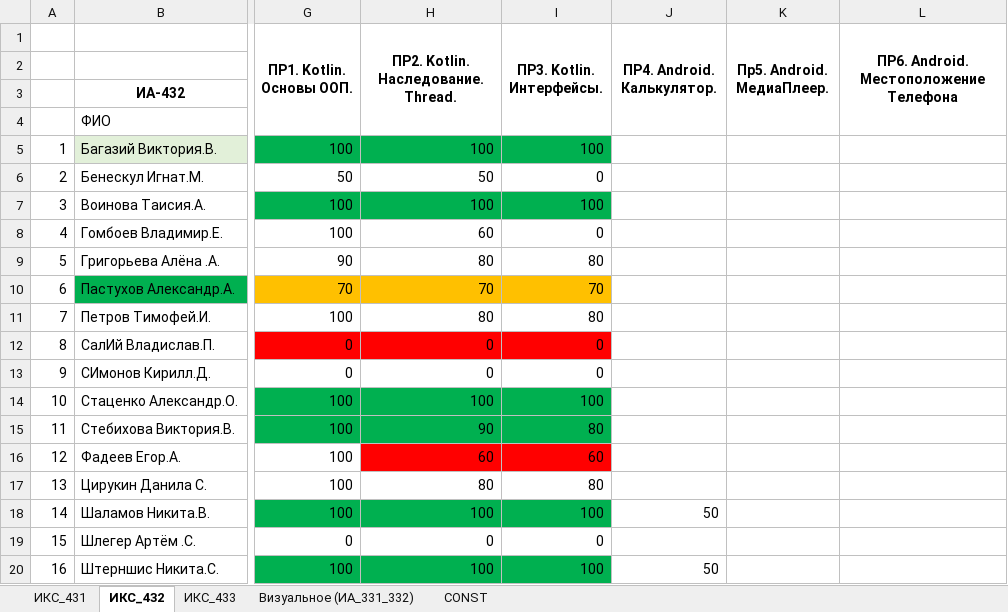
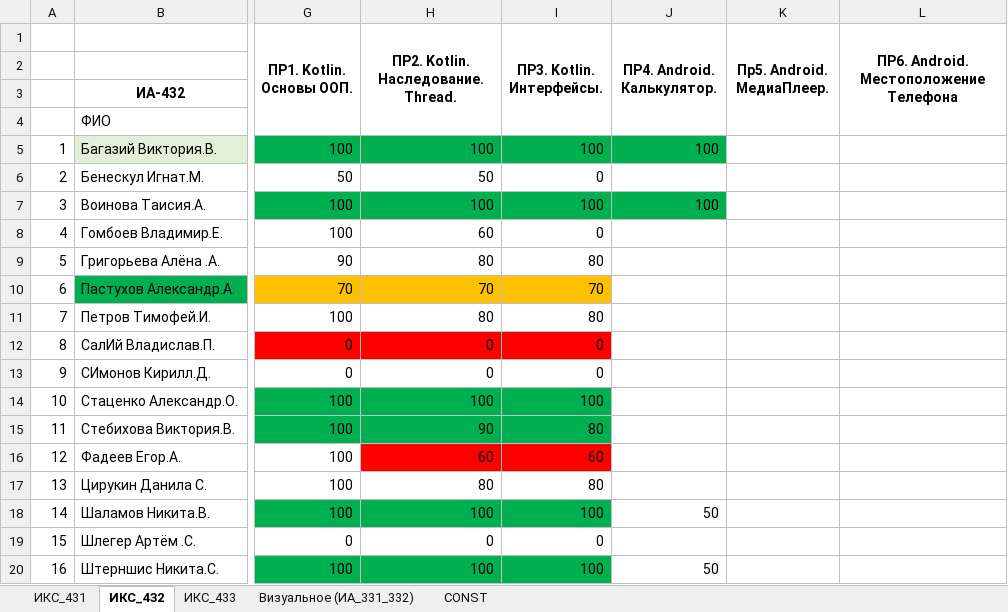
Before and after one commit to TelecomDep/notes, an Excel workbook: students/Студенты.xlsx, sheet ИКС_432, drawn as a sheet; only a part is shown, gaps mark what is left out; values as stored, in another font and other column widths than the file's, no borders; the diff names each change by its address in the sheet, - before the commit and + after, or states it on an @@ line.

```diff
--- a/students/Студенты.xlsx (sheet ИКС_432)
+++ b/students/Студенты.xlsx (sheet ИКС_432)
-J5 (ПР4. Android. Калькулятор.): (empty)
+J5 (ПР4. Android. Калькулятор.): 100
-J5 fill: none
+J5 fill: #00B050
-J7 (ПР4. Android. Калькулятор.): (empty)
+J7 (ПР4. Android. Калькулятор.): 100
-J7 fill: none
+J7 fill: #00B050
```
Also changed, not shown: sheet ИКС_431, 2 other files.
